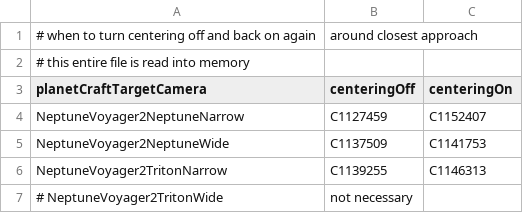
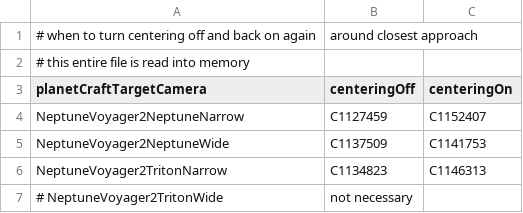
Before and after one commit to bburns/PyVoyager, a CSV file: db/centering.csv, drawn as a sheet.

Commit message:
vg movies handles targets like '//Triton'

```diff
--- a/db/centering.csv
+++ b/db/centering.csv
@@ -5,3 +5,3 @@ NeptuneVoyager2NeptuneNarrow,C1127459,C1152407
 NeptuneVoyager2NeptuneWide,C1137509,C1141753
-NeptuneVoyager2TritonNarrow,C1139255,C1146313
+NeptuneVoyager2TritonNarrow,C1134823,C1146313
 # NeptuneVoyager2TritonWide,not necessary
```
Also changed, not shown: 4 other files.
